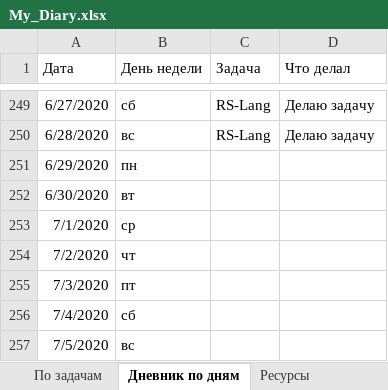
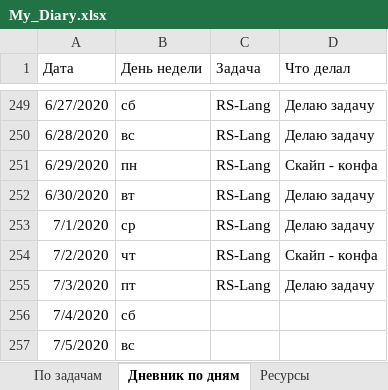
Before and after one commit to AndreiMedvedevSaratov/My_Learning_Diary, an Excel workbook: My_Diary.xlsx, sheet Дневник по дням, drawn as a sheet; only a part is shown, gaps mark what is left out; values as stored, in another font and other column widths than the file's, no borders; the diff names each change by its address in the sheet, - before the commit and + after, or states it on an @@ line.

Commit message:
Update My_Diary.xlsx

```diff
--- a/My_Diary.xlsx (sheet Дневник по дням)
+++ b/My_Diary.xlsx (sheet Дневник по дням)
-C251:C255 (Задача): (empty)
+C251:C255 (Задача): RS-Lang
-D251 (Что делал): (empty)
+D251 (Что делал): Скайп - конфа
-D252:D253 (Что делал): (empty)
+D252:D253 (Что делал): Делаю задачу
-D254 (Что делал): (empty)
+D254 (Что делал): Скайп - конфа
-D255 (Что делал): (empty)
+D255 (Что делал): Делаю задачу
```
